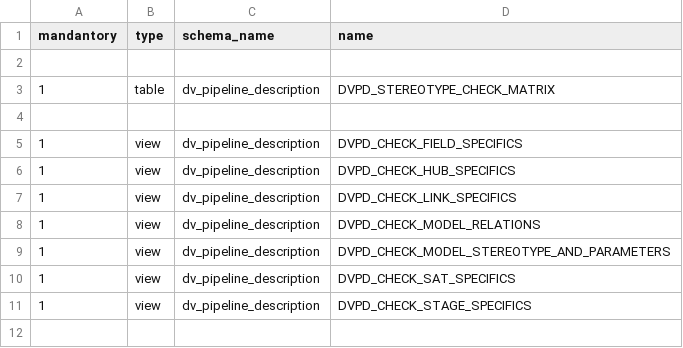
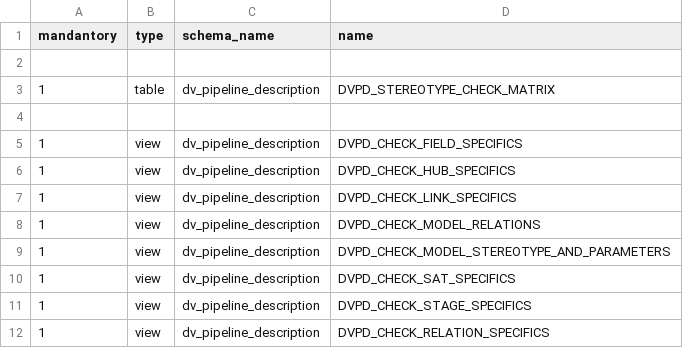
Before and after one commit to cimt-ag/data_vault_pipelinedescription, a CSV file: datamodel/jobless_deployment/00_dvpd_80_deploy_dvpd_checks_base.csv, drawn as a sheet; the diff names each change by its address in the sheet, - before the commit and + after, or states it on an @@ line.

Commit message:
Added check for relation name, tweak a lot (especiall used "*" as default relation on table process planning")

```diff
--- a/datamodel/jobless_deployment/00_dvpd_80_deploy_dvpd_checks_base.csv
+++ b/datamodel/jobless_deployment/00_dvpd_80_deploy_dvpd_checks_base.csv
+row 12: 1 | view | dv_pipeline_description | DVPD_CHECK_RELATION_SPECIFICS
```
Also changed, not shown: 24 other files.
